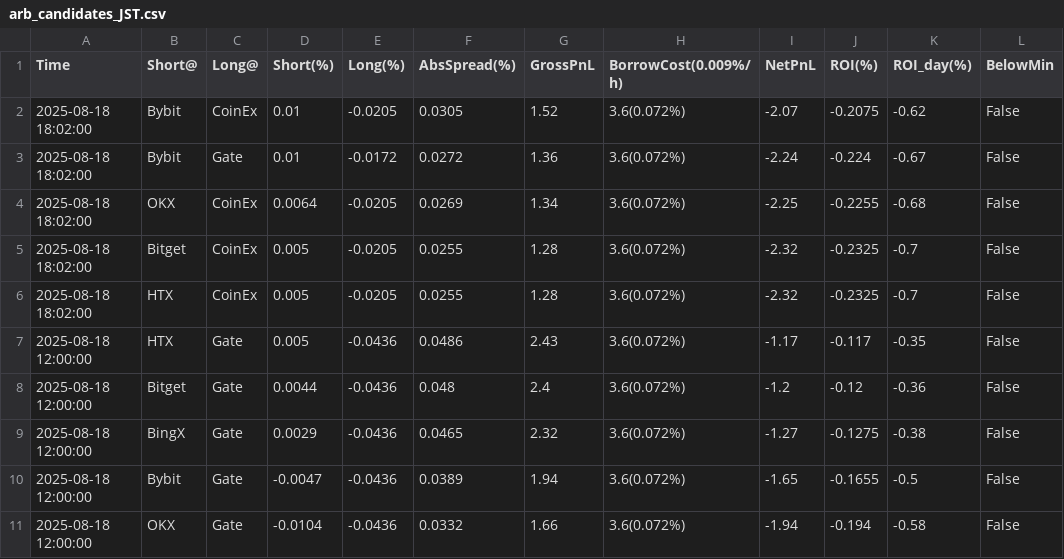
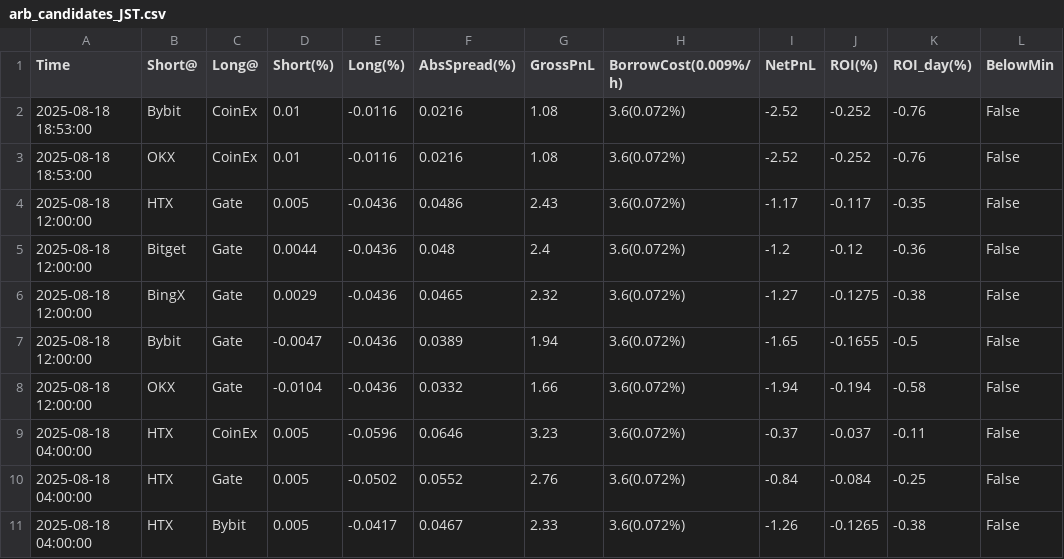
Before and after one commit to aerist123/funding-data, a CSV file: public/data/arb_candidates_JST.csv, drawn as a sheet; only a part is shown; the shorter side is filled out with more unchanged rows.

```diff
--- a/public/data/arb_candidates_JST.csv
+++ b/public/data/arb_candidates_JST.csv
@@ -1,7 +1,4 @@
 Time,Short@,Long@,Short(%),Long(%),AbsSpread(%),GrossPnL,BorrowCost(0.009%/h),NetPnL,ROI(%),ROI_day(%),BelowMin
-2025-08-18 18:02:00,Bybit,CoinEx,0.01,-0.0205,0.0305,1.52,3.6(0.072%),-2.07,-0.2075,-0.62,False
-2025-08-18 18:02:00,Bybit,Gate,0.01,-0.0172,0.0272,1.36,3.6(0.072%),-2.24,-0.224,-0.67,False
-2025-08-18 18:02:00,OKX,CoinEx,0.0064,-0.0205,0.0269,1.34,3.6(0.072%),-2.25,-0.2255,-0.68,False
-2025-08-18 18:02:00,Bitget,CoinEx,0.005,-0.0205,0.0255,1.28,3.6(0.072%),-2.32,-0.2325,-0.7,False
-2025-08-18 18:02:00,HTX,CoinEx,0.005,-0.0205,0.0255,1.28,3.6(0.072%),-2.32,-0.2325,-0.7,False
+2025-08-18 18:53:00,Bybit,CoinEx,0.01,-0.0116,0.0216,1.08,3.6(0.072%),-2.52,-0.252,-0.76,False
+2025-08-18 18:53:00,OKX,CoinEx,0.01,-0.0116,0.0216,1.08,3.6(0.072%),-2.52,-0.252,-0.76,False
 2025-08-18 12:00:00,HTX,Gate,0.005,-0.0436,0.0486,2.43,3.6(0.072%),-1.17,-0.117,-0.35,False
```
Also changed, not shown: public/data/arb_candidates_BTC.csv, public/data/arb_candidates_CVC.csv, 35 other files.
